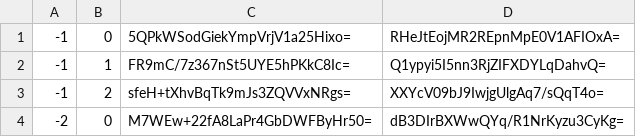
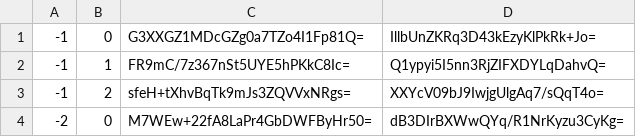
Before and after one commit to Sneezry/mcmapweb, a CSV file: tiles/zoom.-1/metadata/k.-1.0.csv, drawn as a sheet.

```diff
--- a/tiles/zoom.-1/metadata/k.-1.0.csv
+++ b/tiles/zoom.-1/metadata/k.-1.0.csv
@@ -1,2 +1,2 @@
--1,0,5QPkWSodGiekYmpVrjV1a25Hixo=,RHeJtEojMR2REpnMpE0V1AFIOxA=
+-1,0,G3XXGZ1MDcGZg0a7TZo4I1Fp81Q=,IllbUnZKRq3D43kEzyKlPkRk+Jo=
 -1,1,FR9mC/7z367nSt5UYE5hPKkC8Ic=,Q1ypyi5I5nn3RjZIFXDYLqDahvQ=
```
Also changed, not shown: tiles/zoom.-1/metadata/k.0.0.csv, tiles/zoom.-2/metadata/k.0.0.csv, 32 other files.
